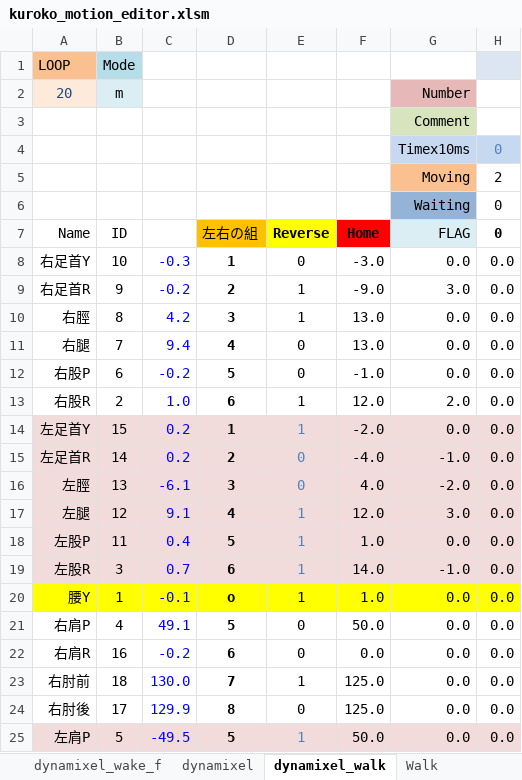
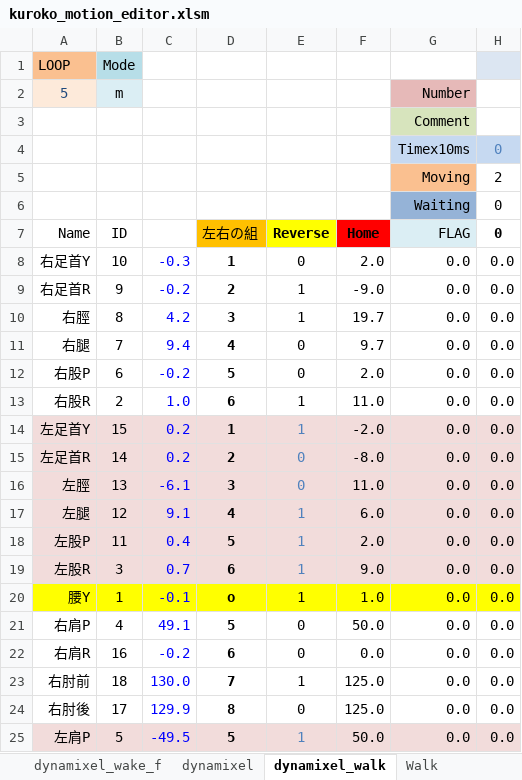
Before and after one commit to nyxrobotics/kuroko_excell, an Excel workbook: kuroko_motion_editor.xlsm, sheet dynamixel_walk, drawn as a sheet; only a part is shown; values as stored, in another font and other column widths than the file's, no borders; charts and pictures not drawn; the diff names each change by its address in the sheet, - before the commit and + after, or states it on an @@ line.

Commit message:
Edit initial pose

```diff
--- a/kuroko_motion_editor.xlsm (sheet dynamixel_walk)
+++ b/kuroko_motion_editor.xlsm (sheet dynamixel_walk)
-A2: 20
+A2: 5
-F8: -3.0
+F8: 2.0
-G9: 3.0
+G9: 0.0
-F10: 13.0
+F10: 19.7
-F11: 13.0
+F11: 9.7
-F12: -1.0
+F12: 2.0
-F13: 12.0
+F13: 11.0
-G13: 2.0
+G13: 0.0
-F15: -4.0
+F15: -8.0
-G15: -1.0
+G15: 0.0
-F16: 4.0
+F16: 11.0
-G16: -2.0
+G16: 0.0
-F17: 12.0
+F17: 6.0
-G17: 3.0
+G17: 0.0
-F18: 1.0
+F18: 2.0
-F19: 14.0
+F19: 9.0
-G19: -1.0
+G19: 0.0
```
Also changed, not shown: formulas that keep their value, charts or pictures.
